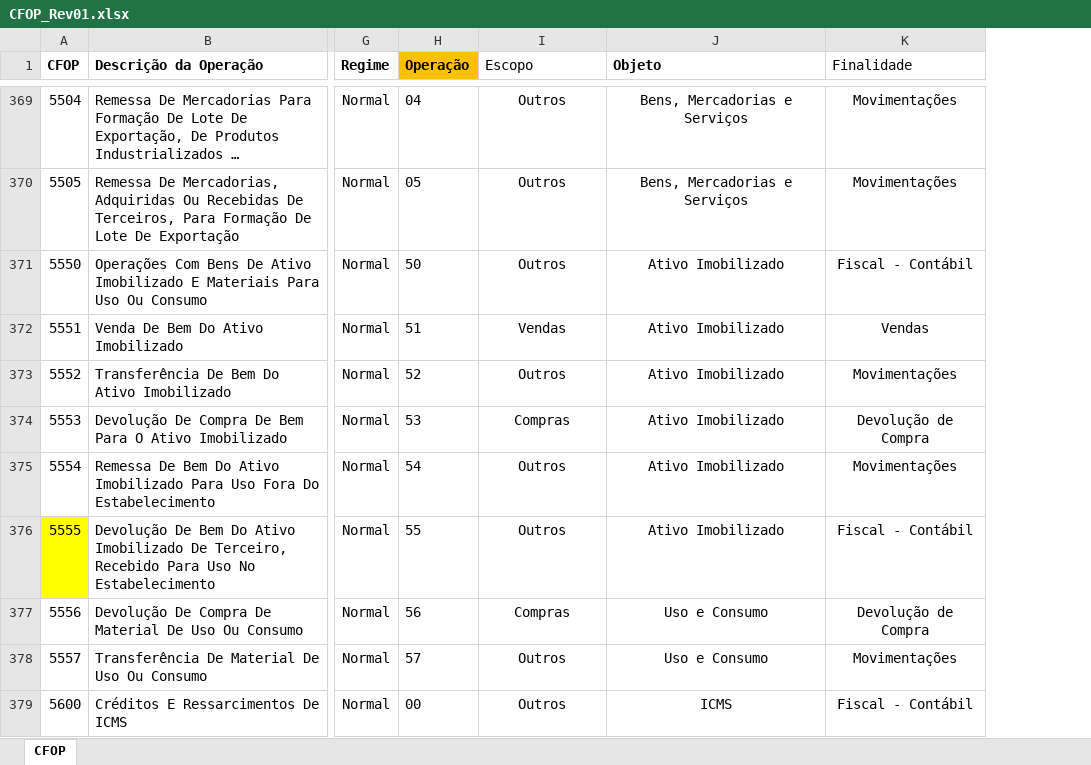
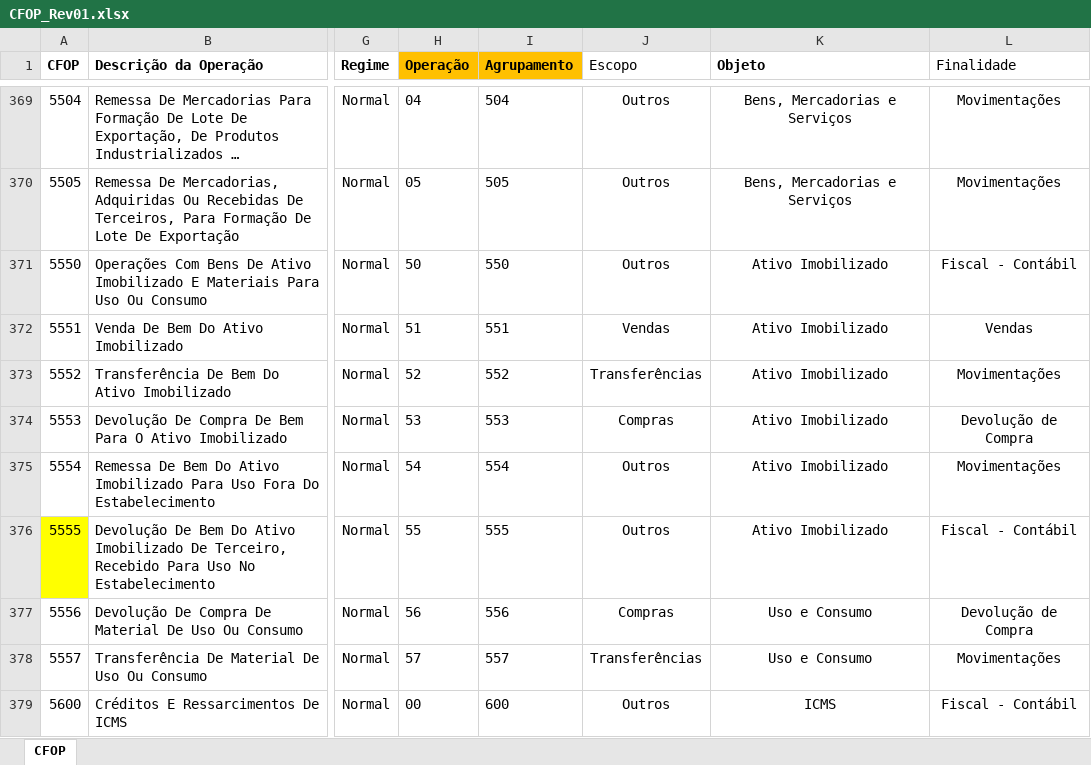
Before and after one commit to hugoventurini/CFOP, an Excel workbook: CFOP_Rev01.xlsx, sheet CFOP, drawn as a sheet; only a part is shown, gaps mark what is left out; long unchanged cells end in …; values as stored, in another font and other column widths than the file's, no borders; conditional formats and table styles not drawn; addresses are those after the commit; the diff covers the shown part only; the diff names each change by its address in the sheet, - before the commit and + after, or states it on an @@ line.

```diff
--- a/CFOP_Rev01.xlsx (sheet CFOP)
+++ b/CFOP_Rev01.xlsx (sheet CFOP)
+column I (Agrupamento), rows 369-379: 504 | 505 | 550 | 551 | 552 | 553 | 554 | 555 | 556 | 557 | 600
-J373 (Escopo): Outros
+J373 (Escopo): Transferências
-J378 (Escopo): Outros
+J378 (Escopo): Transferências
```
Also changed, not shown: 77 edited cells elsewhere in this sheet.
